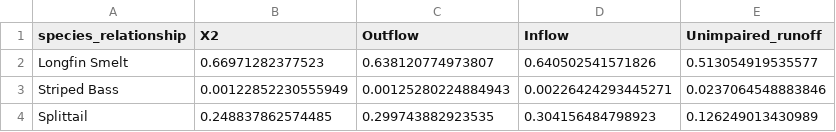
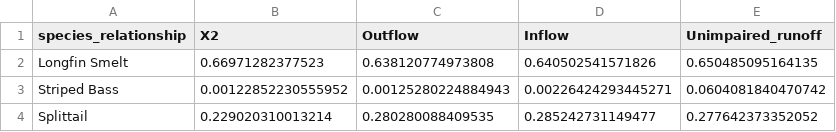
Before and after one commit to bmahardja/flow-fish-relationship, a CSV file: Summary_R-squared_Table_for_flow_metrics.csv, drawn as a sheet.

Commit message:
Minor fix to code for unimpaired runoff

```diff
--- a/Summary_R-squared_Table_for_flow_metrics.csv
+++ b/Summary_R-squared_Table_for_flow_metrics.csv
@@ -1,4 +1,4 @@
 "species_relationship","X2","Outflow","Inflow","Unimpaired_runoff"
-"Longfin Smelt",0.66971282377523,0.638120774973807,0.640502541571826,0.513054919535577
-"Striped Bass",0.00122852230555949,0.00125280224884943,0.00226424293445271,0.0237064548883846
-"Splittail",0.248837862574485,0.299743882923535,0.304156484798923,0.126249013430989
+"Longfin Smelt",0.66971282377523,0.638120774973808,0.640502541571826,0.650485095164135
+"Striped Bass",0.00122852230555952,0.00125280224884943,0.00226424293445271,0.0604081840470742
+"Splittail",0.229020310013214,0.280280088409535,0.285242731149477,0.277642373352052
```
Also changed, not shown: 1 other file.
